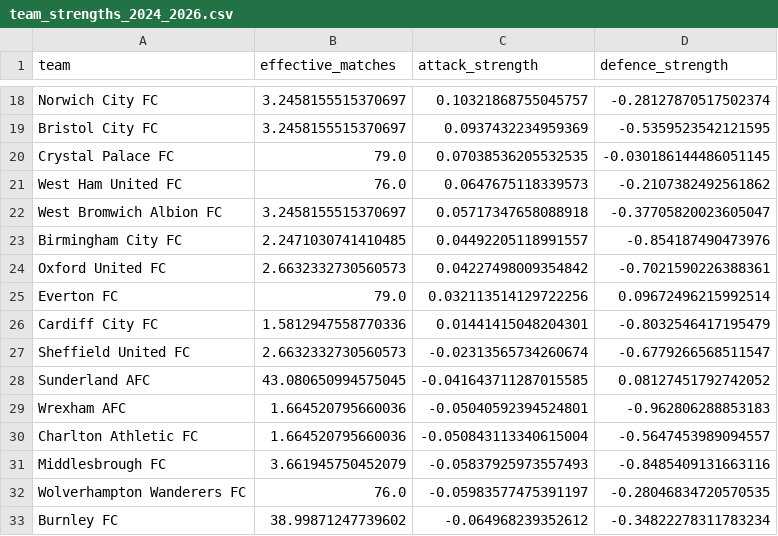
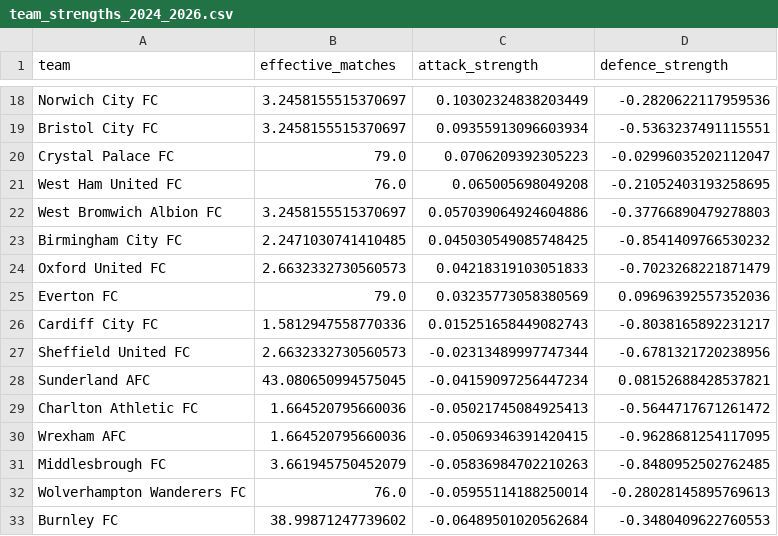
Before and after one commit to SahilK-10/premier-league-predictor, a CSV file: models/artifacts/team_strengths_2024_2026.csv, drawn as a sheet; only a part is shown, gaps mark what is left out; removed rows and columns are numbered as before the commit, all else as after; the diff covers the shown part only; the diff names each change by its address in the sheet, - before the commit and + after, or states it on an @@ line.

```diff
--- a/models/artifacts/team_strengths_2024_2026.csv
+++ b/models/artifacts/team_strengths_2024_2026.csv
-C18 (attack_strength): 0.10321868755045757
+C18 (attack_strength): 0.10302324838203449
-D18 (defence_strength): -0.28127870517502374
+D18 (defence_strength): -0.2820622117959536
-C19 (attack_strength): 0.0937432234959369
+C19 (attack_strength): 0.09355913096603934
-D19 (defence_strength): -0.5359523542121595
+D19 (defence_strength): -0.5363237491115551
-C20 (attack_strength): 0.07038536205532535
+C20 (attack_strength): 0.0706209392305223
-D20 (defence_strength): -0.030186144486051145
+D20 (defence_strength): -0.02996035202112047
-C21 (attack_strength): 0.0647675118339573
+C21 (attack_strength): 0.065005698049208
-D21 (defence_strength): -0.2107382492561862
+D21 (defence_strength): -0.21052403193258695
-C22 (attack_strength): 0.05717347658088918
+C22 (attack_strength): 0.057039064924604886
-D22 (defence_strength): -0.37705820023605047
+D22 (defence_strength): -0.37766890479278803
-C23 (attack_strength): 0.04492205118991557
+C23 (attack_strength): 0.045030549085748425
-D23 (defence_strength): -0.854187490473976
+D23 (defence_strength): -0.8541409766530232
-C24 (attack_strength): 0.04227498009354842
+C24 (attack_strength): 0.04218319103051833
-D24 (defence_strength): -0.7021590226388361
+D24 (defence_strength): -0.7023268221871479
-C25 (attack_strength): 0.032113514129722256
+C25 (attack_strength): 0.03235773058380569
-D25 (defence_strength): 0.09672496215992514
+D25 (defence_strength): 0.09696392557352036
-C26 (attack_strength): 0.01441415048204301
+C26 (attack_strength): 0.015251658449082743
-D26 (defence_strength): -0.8032546417195479
+D26 (defence_strength): -0.8038165892231217
-C27 (attack_strength): -0.02313565734260674
+C27 (attack_strength): -0.02313489997747344
-D27 (defence_strength): -0.6779266568511547
+D27 (defence_strength): -0.6781321720238956
-C28 (attack_strength): -0.041643711287015585
+C28 (attack_strength): -0.04159097256447234
-D28 (defence_strength): 0.08127451792742052
+D28 (defence_strength): 0.08152688428537821
-row 29: Wrexham AFC | 1.664520795660036 | -0.05040592394524801 | -0.962806288853183
-C29 (attack_strength): -0.050843113340615004
+C29 (attack_strength): -0.05021745084925413
-D29 (defence_strength): -0.5647453989094557
+D29 (defence_strength): -0.5644717671261472
+row 30: Wrexham AFC | 1.664520795660036 | -0.05069346391420415 | -0.9628681254117095
-C31 (attack_strength): -0.05837925973557493
+C31 (attack_strength): -0.05836984702210263
-D31 (defence_strength): -0.8485409131663116
+D31 (defence_strength): -0.8480952502762485
-C32 (attack_strength): -0.05983577475391197
+C32 (attack_strength): -0.05955114188250014
-D32 (defence_strength): -0.28046834720570535
+D32 (defence_strength): -0.28028145895769613
-C33 (attack_strength): -0.064968239352612
+C33 (attack_strength): -0.06489501020562684
-D33 (defence_strength): -0.34822278311783234
+D33 (defence_strength): -0.3480409622760553
```
Also changed, not shown: 1 added row, 1 removed row and 64 edited cells elsewhere in this file, 1 other file.
